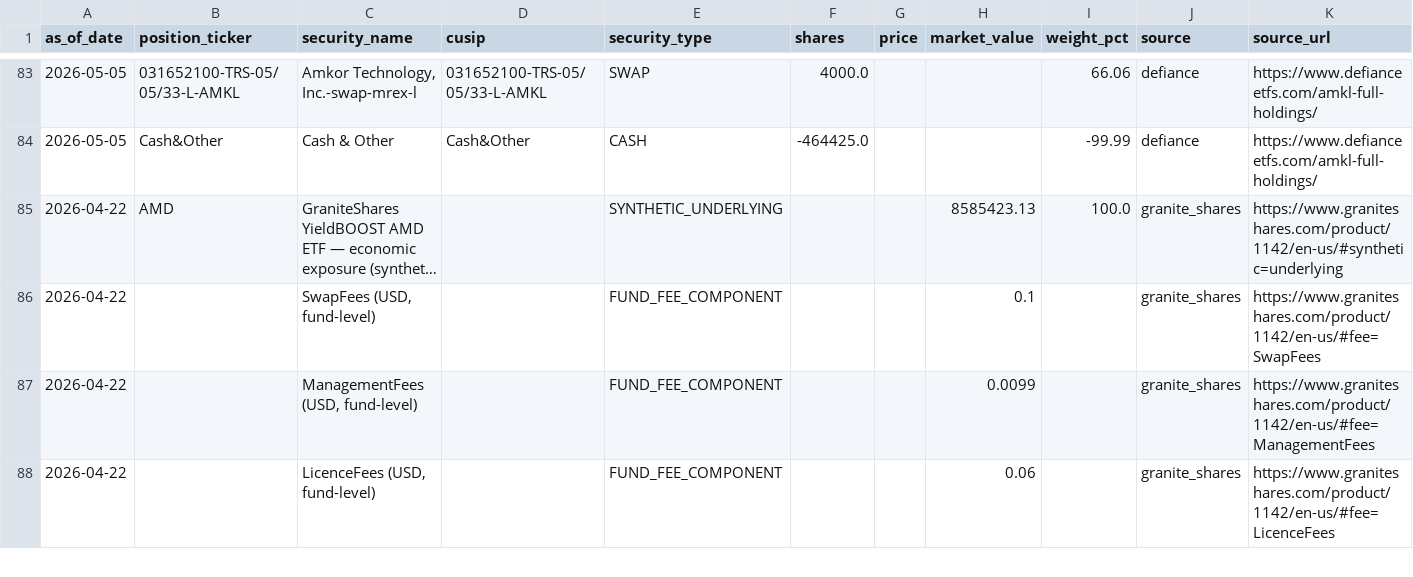
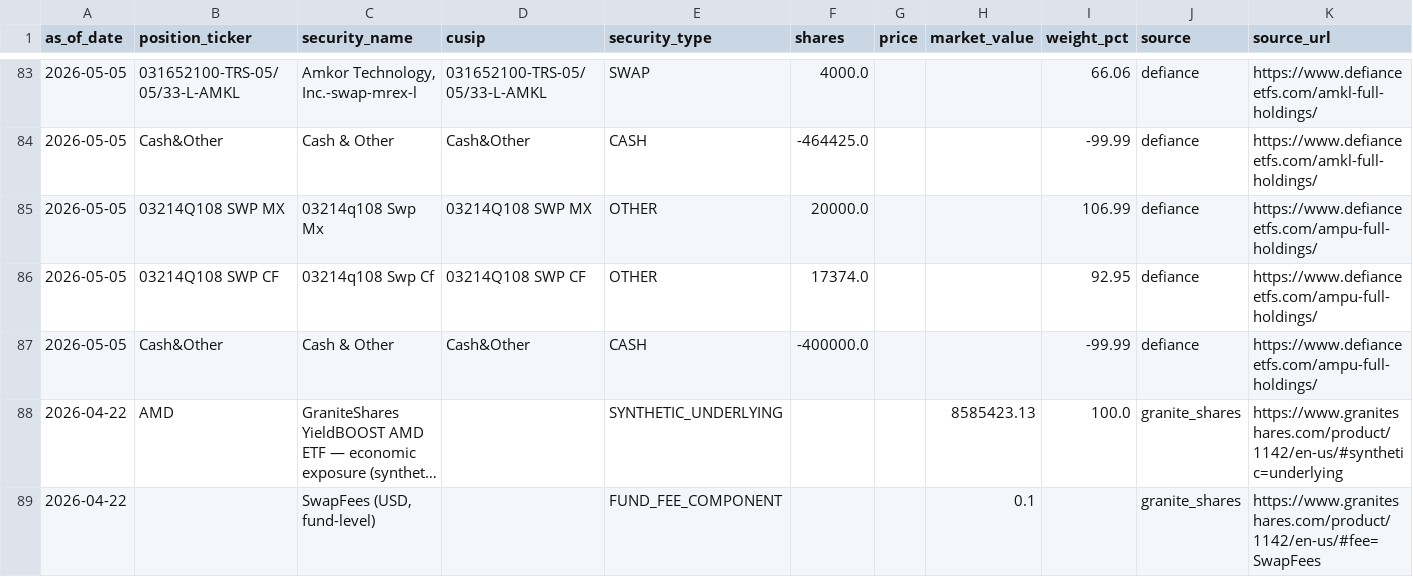
Before and after one commit to GoldmanDrew/etf-dashboard, a CSV file: data/etf_holdings_latest.csv, drawn as a sheet; only a part is shown, gaps mark what is left out; the shorter side is filled out with more unchanged rows; long unchanged cells end in …; the diff names each change by its address in the sheet, - before the commit and + after, or states it on an @@ line.

```diff
--- a/data/etf_holdings_latest.csv
+++ b/data/etf_holdings_latest.csv
+row 85: 2026-05-05 | 03214Q108 SWP MX | 03214q108 Swp Mx | 03214Q108 SWP MX | OTHER | 20000.0 |  |  | 106.99 | defiance | https://www.defianceetfs.com/ampu-full-holdings/
+row 86: 2026-05-05 | 03214Q108 SWP CF | 03214q108 Swp Cf | 03214Q108 SWP CF | OTHER | 17374.0 |  |  | 92.95 | defiance | https://www.defianceetfs.com/ampu-full-holdings/
+row 87: 2026-05-05 | Cash&Other | Cash & Other | Cash&Other | CASH | -400000.0 |  |  | -99.99 | defiance | https://www.defianceetfs.com/ampu-full-holdings/
```
Also changed, not shown: 17 other files.
